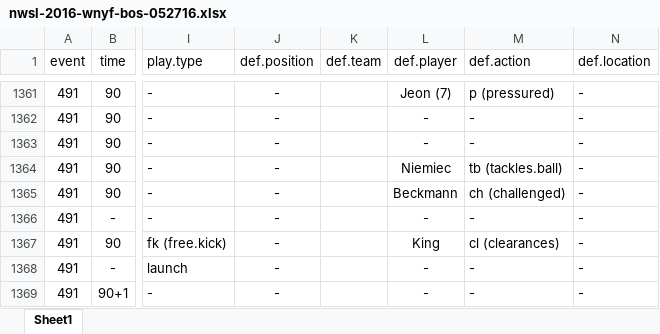
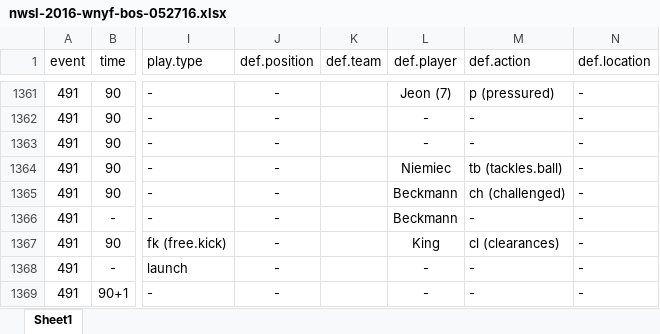
Before and after one commit to alfredomartinezjr/wosostats, an Excel workbook: source/excel/nwsl-2016/nwsl-2016-wnyf-bos-052716.xlsx, sheet Sheet1, drawn as a sheet; only a part is shown, gaps mark what is left out; values as stored, in another font and other column widths than the file's, no borders; the diff names each change by its address in the sheet, - before the commit and + after, or states it on an @@ line.

```diff
--- a/source/excel/nwsl-2016/nwsl-2016-wnyf-bos-052716.xlsx (sheet Sheet1)
+++ b/source/excel/nwsl-2016/nwsl-2016-wnyf-bos-052716.xlsx (sheet Sheet1)
-L1366 (def.player): -
+L1366 (def.player): Beckmann
```
Also changed, not shown: source/excel/nwsl-2016/nwsl-2016-wnyf-bos-062416.xlsx, source/excel/nwsl-2016/nwsl-2016-wnyf-orl-061116.xlsx, 5 other files.
